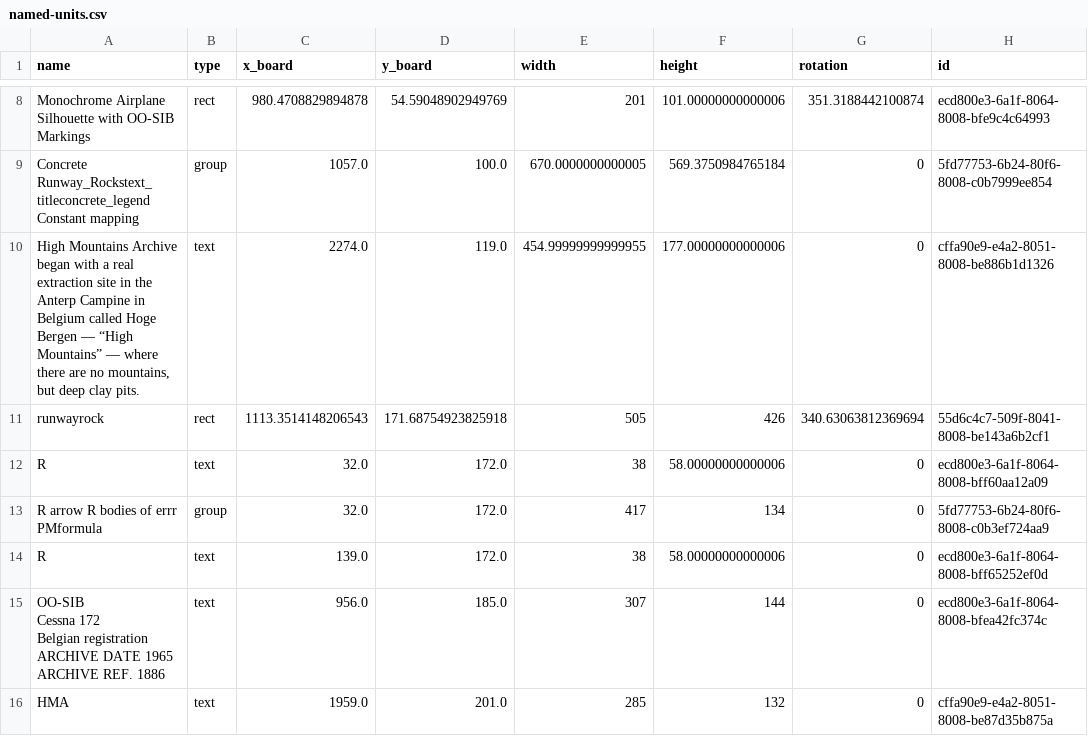
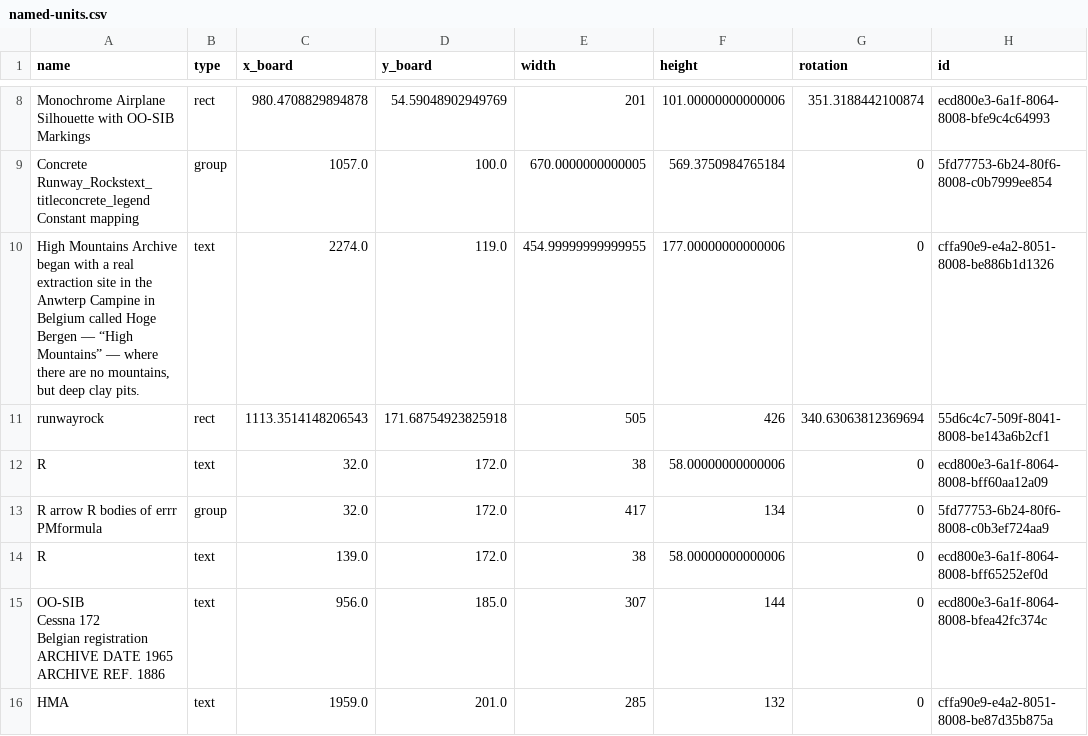
Before and after one commit to ofirblum/hma, a CSV file: HMA_reconstruction_handoff/named-units.csv, drawn as a sheet; only a part is shown, gaps mark what is left out; the diff names each change by its address in the sheet, - before the commit and + after, or states it on an @@ line.

```diff
--- a/HMA_reconstruction_handoff/named-units.csv
+++ b/HMA_reconstruction_handoff/named-units.csv
-A10 (name): …in the Anterp Campine in…
+A10 (name): …in the Anwterp Campine in…
```
Also changed, not shown: 8 other files.
